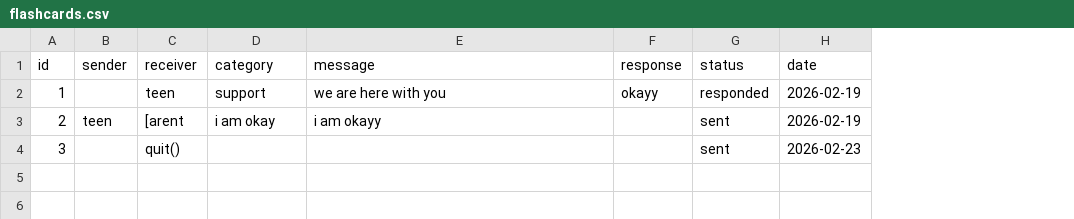
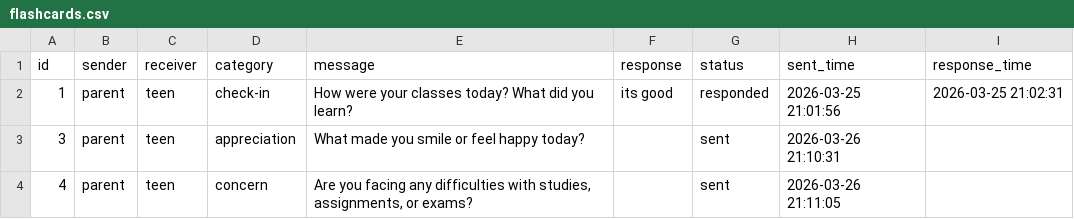
Before and after one commit to Dona-05/TeenSense-Project, a CSV file: flashcards.csv, drawn as a sheet; removed rows and columns are numbered as before the commit, all else as after; the diff names each change by its address in the sheet, - before the commit and + after, or states it on an @@ line.

```diff
--- a/flashcards.csv
+++ b/flashcards.csv
-column H (date), row 2: 2026-02-19; row 4: 2026-02-23
+column H (sent_time), rows 2-3: 2026-03-25 21:01:56 | 2026-03-26 21:10:31
+column I (response_time), row 2: 2026-03-25 21:02:31
-B2 (sender): (empty)
+B2 (sender): parent
-D2 (category): support
+D2 (category): check-in
-E2 (message): we are here with you
+E2 (message): How were your classes today? What did you learn?
-F2 (response): okayy
+F2 (response): its good
-row 3: 2 | teen | [arent | i am okay | i am okayy |  | sent | 2026-02-19
-B3 (sender): (empty)
+B3 (sender): parent
-C3 (receiver): quit()
+C3 (receiver): teen
-D3 (category): (empty)
+D3 (category): appreciation
-E3 (message): (empty)
+E3 (message): What made you smile or feel happy today?
+row 4: 4 | parent | teen | concern | Are you facing any difficulties with studies, assignments, or exams? |  | sent | 2026-03-26 21:11:05
```
Also changed, not shown: daily_emotions.csv, 19 other files.
